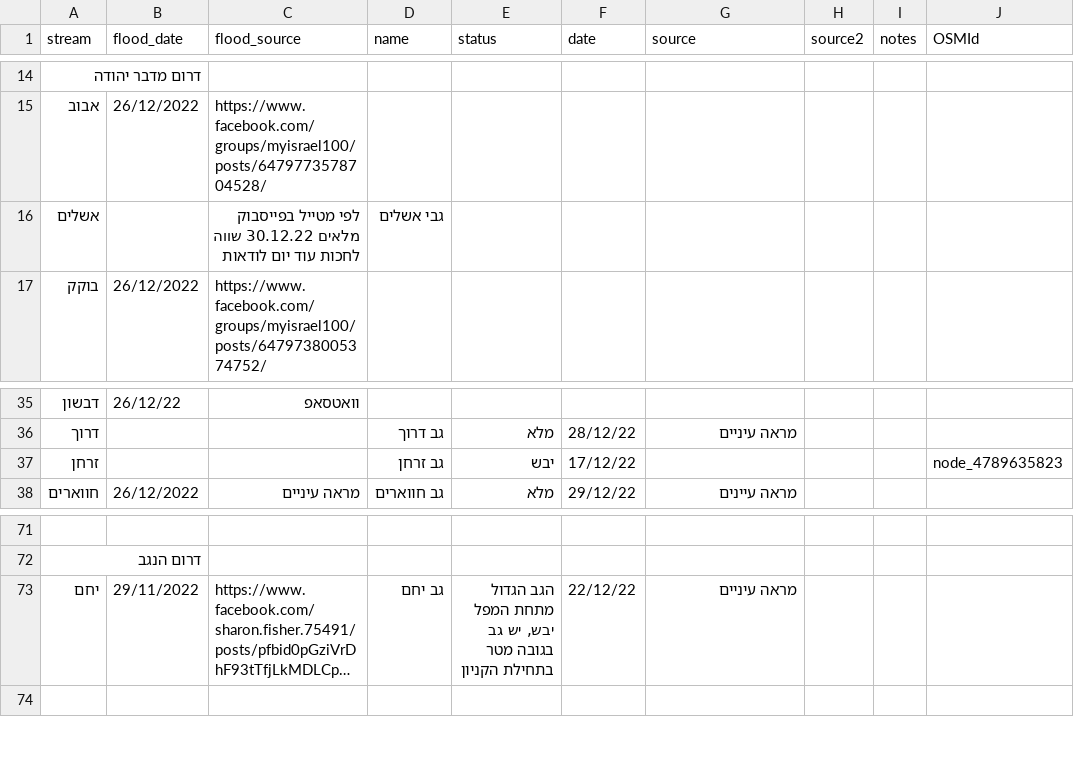
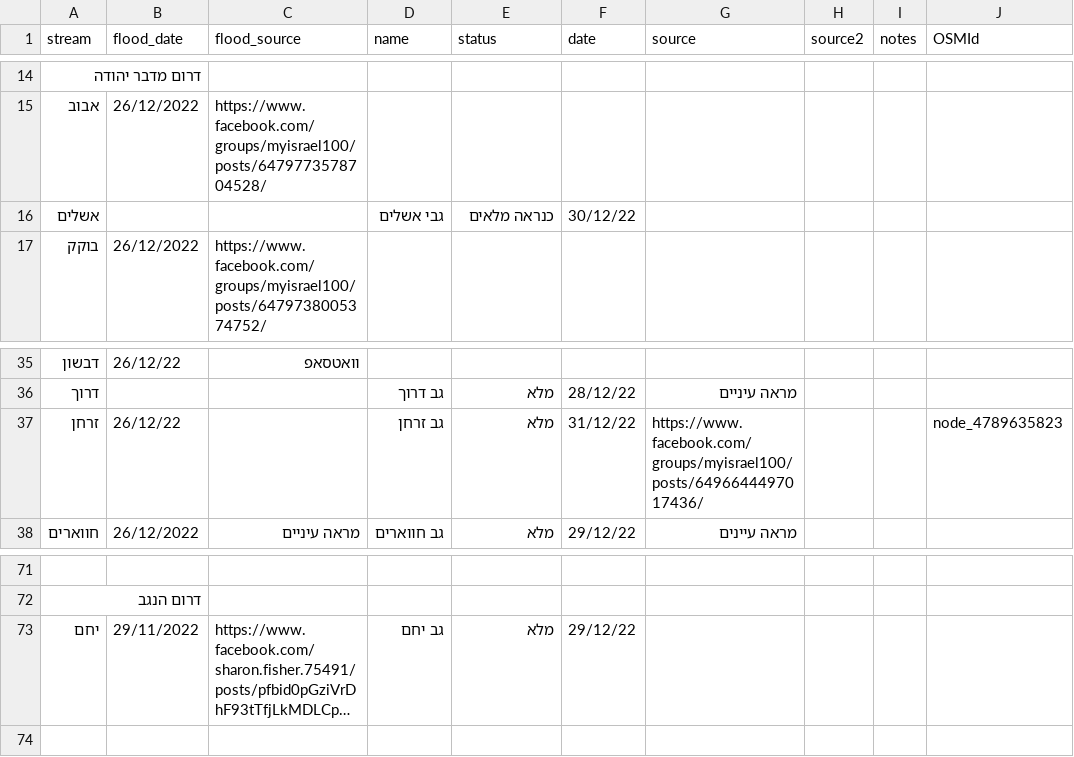
Before and after one commit to amiad/IHMGeoJSONWaterholes, a CSV file: floods.csv, drawn as a sheet; only a part is shown, gaps mark what is left out; long unchanged cells end in …; the diff names each change by its address in the sheet, - before the commit and + after, or states it on an @@ line.

Commit message:
update source.geojson 2023-01-01-11:04

```diff
--- a/floods.csv
+++ b/floods.csv
-C16 (flood_source): לפי מטייל בפייסבוק מלאים 30.12.22 שווה לחכות עוד יום לודאות
+C16 (flood_source): (empty)
-E16 (status): (empty)
+E16 (status): כנראה מלאים
-F16 (date): (empty)
+F16 (date): 30/12/22
-B37 (flood_date): (empty)
+B37 (flood_date): 26/12/22
-E37 (status): יבש
+E37 (status): מלא
-F37 (date): 17/12/22
+F37 (date): 31/12/22
-G37 (source): (empty)
+G37 (source): https://www.facebook.com/groups/myisrael100/posts/6496644497017436/
-E73 (status): הגב הגדול מתחת המפל יבש, יש גב בגובה מטר בתחילת הקניון
+E73 (status): מלא
-F73 (date): 22/12/22
+F73 (date): 29/12/22
-G73 (source): מראה עיניים
+G73 (source): (empty)
```
Also changed, not shown: 1 other file.
